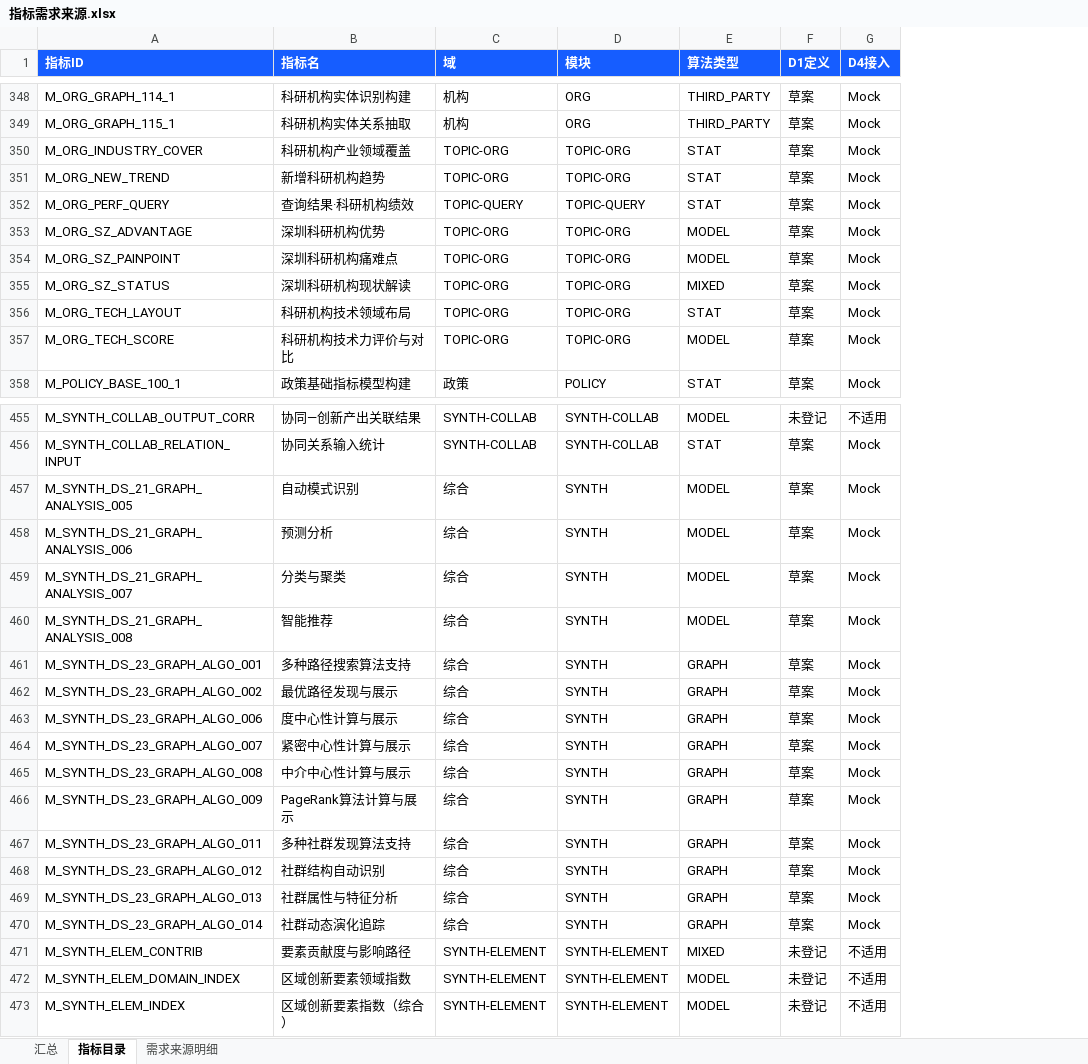
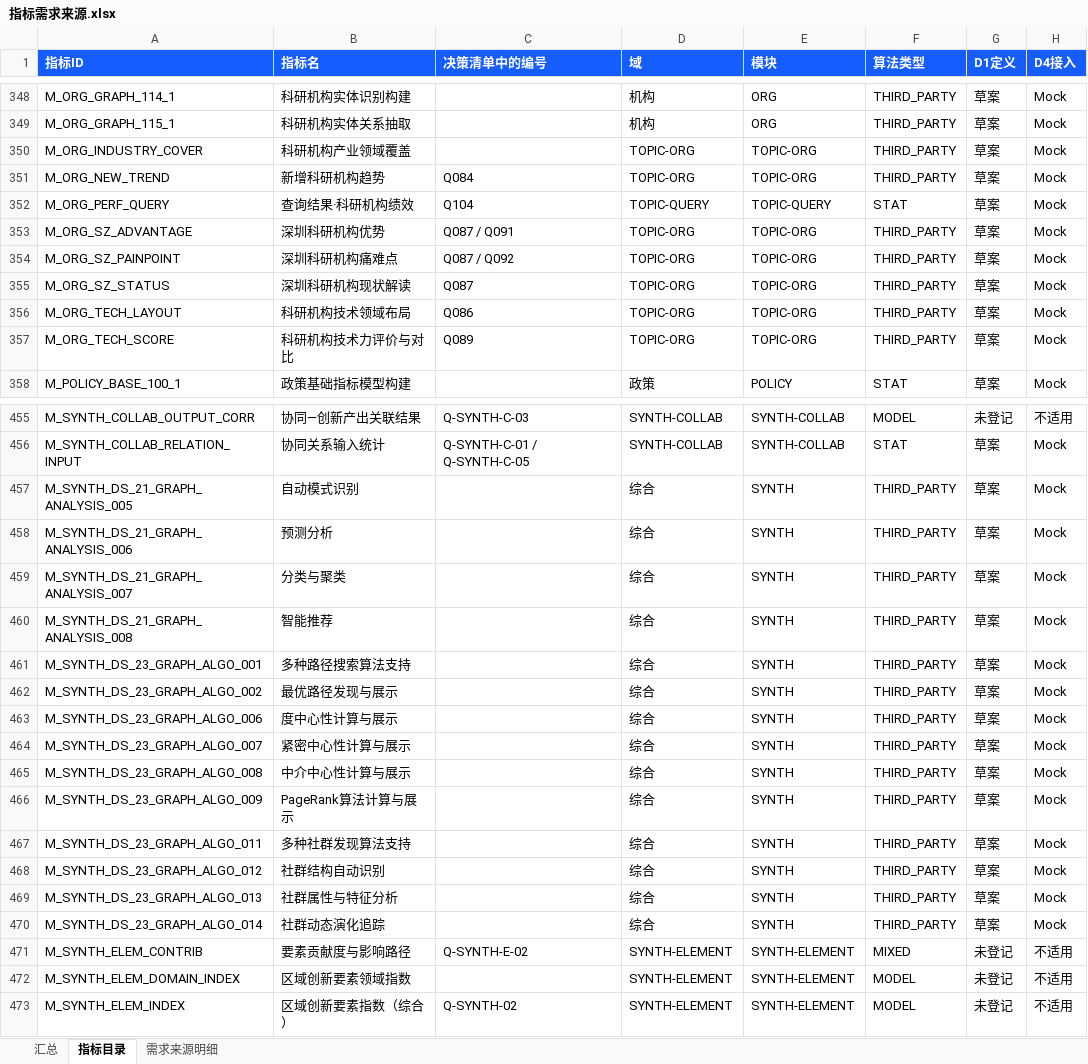
Before and after one commit to Marisolebxf/-, an Excel workbook: agent-delivery/metrics/registry/export/指标需求来源.xlsx, sheet 指标目录, drawn as a sheet; only a part is shown, gaps mark what is left out; values as stored, in another font and other column widths than the file's, no borders; table styles not drawn; addresses are those after the commit; the diff covers the shown part only; the diff names each change by its address in the sheet, - before the commit and + after, or states it on an @@ line.

```diff
--- a/agent-delivery/metrics/registry/export/指标需求来源.xlsx (sheet 指标目录)
+++ b/agent-delivery/metrics/registry/export/指标需求来源.xlsx (sheet 指标目录)
+column C (决策清单中的编号), rows 351-357: Q084 | Q104 | Q087 / Q091 | Q087 / Q092 | Q087 | Q086 | Q089; rows 455-473: Q-SYNTH-C-03 | Q-SYNTH-C-01 / Q-SYNTH-C-05 |  |  |  |  |  |  |  |  |  |  |  |  |  |  | Q-SYNTH-E-02 |  | Q-SYNTH-02
-F350:F351 (算法类型): STAT
+F350:F351 (算法类型): THIRD_PARTY
-F353:F354 (算法类型): MODEL
+F353:F354 (算法类型): THIRD_PARTY
-F355 (算法类型): MIXED
+F355 (算法类型): THIRD_PARTY
-F356 (算法类型): STAT
+F356 (算法类型): THIRD_PARTY
-F357 (算法类型): MODEL
+F357 (算法类型): THIRD_PARTY
-F457:F460 (算法类型): MODEL
+F457:F460 (算法类型): THIRD_PARTY
-F461:F470 (算法类型): GRAPH
+F461:F470 (算法类型): THIRD_PARTY
```
Also changed, not shown: 35 edited cells elsewhere in this sheet, sheet 需求来源明细, sheet 汇总, agent-delivery/metrics/registry/export/指标与数据开发进度.xlsx, 11 other files.
